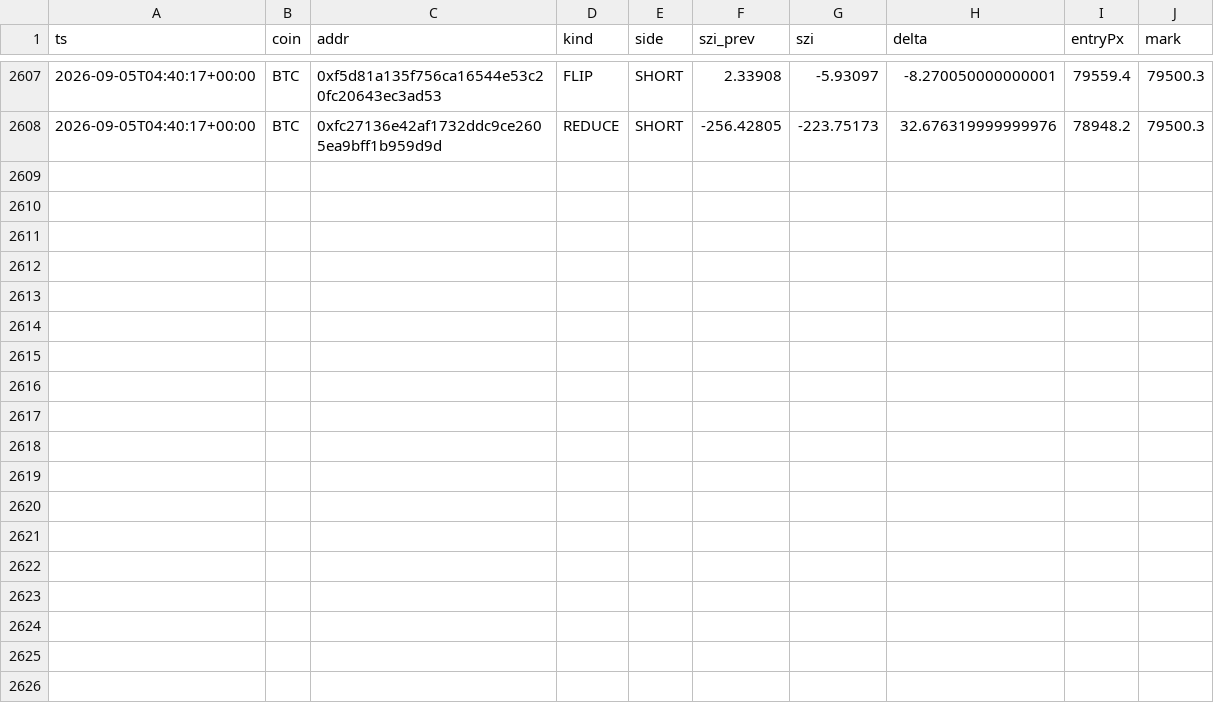
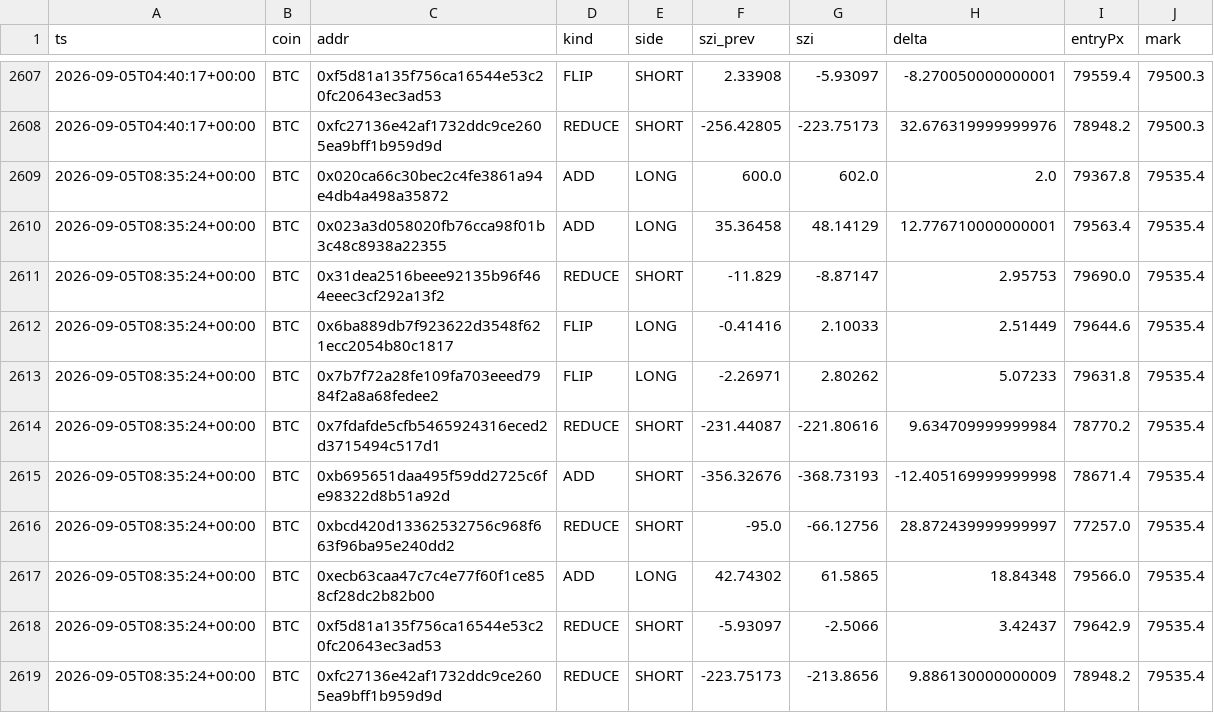
Before and after one commit to usa519831-tech/hl-whale-tracker, a CSV file: data/events_BTC.csv, drawn as a sheet; only a part is shown, gaps mark what is left out; the diff names each change by its address in the sheet, - before the commit and + after, or states it on an @@ line.

```diff
--- a/data/events_BTC.csv
+++ b/data/events_BTC.csv
+row 2609: 2026-09-05T08:35:24+00:00 | BTC | 0x020ca66c30bec2c4fe3861a94e4db4a498a35872 | ADD | LONG | 600.0 | 602.0 | 2.0 | 79367.8 | 79535.4
+row 2610: 2026-09-05T08:35:24+00:00 | BTC | 0x023a3d058020fb76cca98f01b3c48c8938a22355 | ADD | LONG | 35.36458 | 48.14129 | 12.776710000000001 | 79563.4 | 79535.4
+row 2611: 2026-09-05T08:35:24+00:00 | BTC | 0x31dea2516beee92135b96f464eeec3cf292a13f2 | REDUCE | SHORT | -11.829 | -8.87147 | 2.95753 | 79690.0 | 79535.4
+row 2612: 2026-09-05T08:35:24+00:00 | BTC | 0x6ba889db7f923622d3548f621ecc2054b80c1817 | FLIP | LONG | -0.41416 | 2.10033 | 2.51449 | 79644.6 | 79535.4
+row 2613: 2026-09-05T08:35:24+00:00 | BTC | 0x7b7f72a28fe109fa703eeed7984f2a8a68fedee2 | FLIP | LONG | -2.26971 | 2.80262 | 5.07233 | 79631.8 | 79535.4
+row 2614: 2026-09-05T08:35:24+00:00 | BTC | 0x7fdafde5cfb5465924316eced2d3715494c517d1 | REDUCE | SHORT | -231.44087 | -221.80616 | 9.634709999999984 | 78770.2 | 79535.4
+row 2615: 2026-09-05T08:35:24+00:00 | BTC | 0xb695651daa495f59dd2725c6fe98322d8b51a92d | ADD | SHORT | -356.32676 | -368.73193 | -12.405169999999998 | 78671.4 | 79535.4
+row 2616: 2026-09-05T08:35:24+00:00 | BTC | 0xbcd420d13362532756c968f663f96ba95e240dd2 | REDUCE | SHORT | -95.0 | -66.12756 | 28.872439999999997 | 77257.0 | 79535.4
+row 2617: 2026-09-05T08:35:24+00:00 | BTC | 0xecb63caa47c7c4e77f60f1ce858cf28dc2b82b00 | ADD | LONG | 42.74302 | 61.5865 | 18.84348 | 79566.0 | 79535.4
+row 2618: 2026-09-05T08:35:24+00:00 | BTC | 0xf5d81a135f756ca16544e53c20fc20643ec3ad53 | REDUCE | SHORT | -5.93097 | -2.5066 | 3.42437 | 79642.9 | 79535.4
+row 2619: 2026-09-05T08:35:24+00:00 | BTC | 0xfc27136e42af1732ddc9ce2605ea9bff1b959d9d | REDUCE | SHORT | -223.75173 | -213.8656 | 9.886130000000009 | 78948.2 | 79535.4
```
Also changed, not shown: data/agg_BTC.csv, data/agg_ETH.csv, 7 other files.
